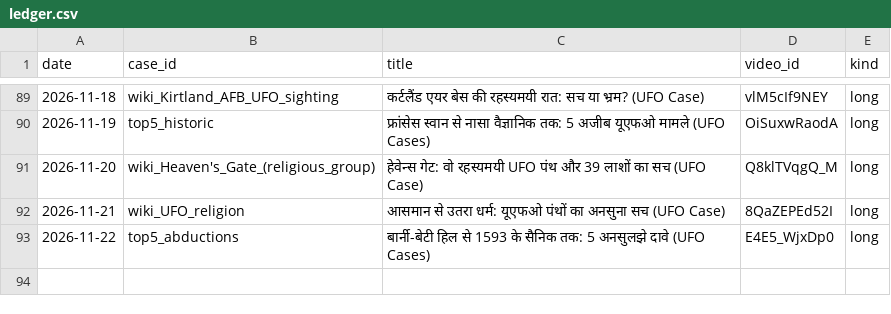
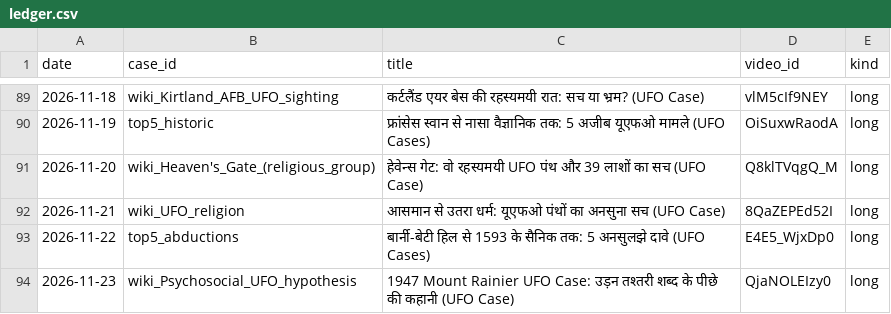
Before and after one commit to sainisourabh1-oss/ufo-channel, a CSV file: used/ledger.csv, drawn as a sheet; only a part is shown, gaps mark what is left out; the diff names each change by its address in the sheet, - before the commit and + after, or states it on an @@ line.

Commit message:
run success QjaNOLEIzy0

```diff
--- a/used/ledger.csv
+++ b/used/ledger.csv
+row 94: 2026-11-23 | wiki_Psychosocial_UFO_hypothesis | 1947 Mount Rainier UFO Case: उड़न तश्तरी शब्द के पीछे की कहानी (UFO Case) | QjaNOLEIzy0 | long
```
Also changed, not shown: 3 other files.
